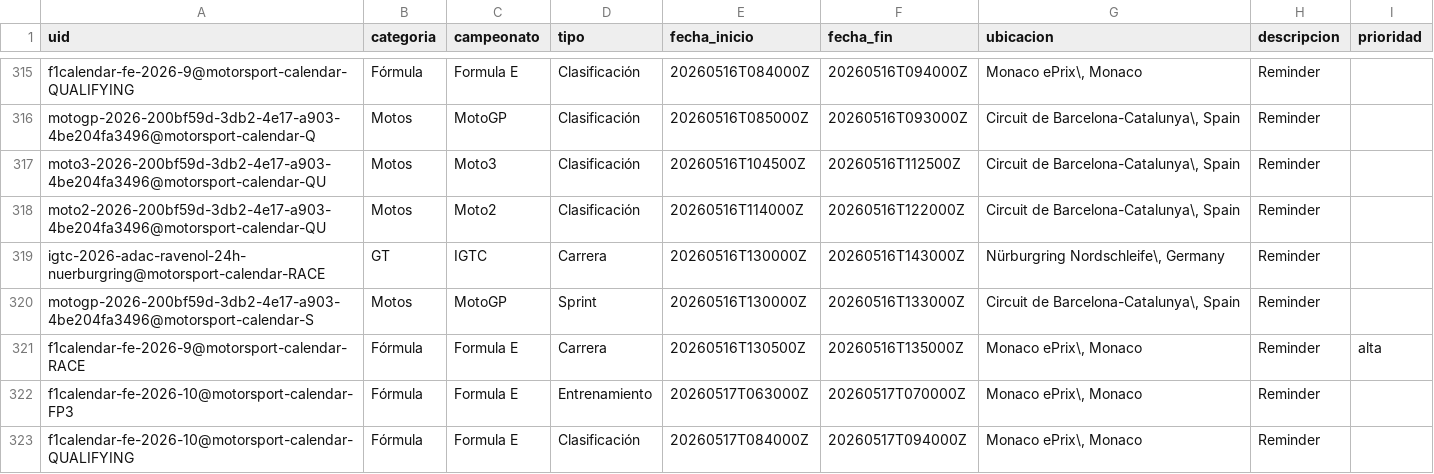
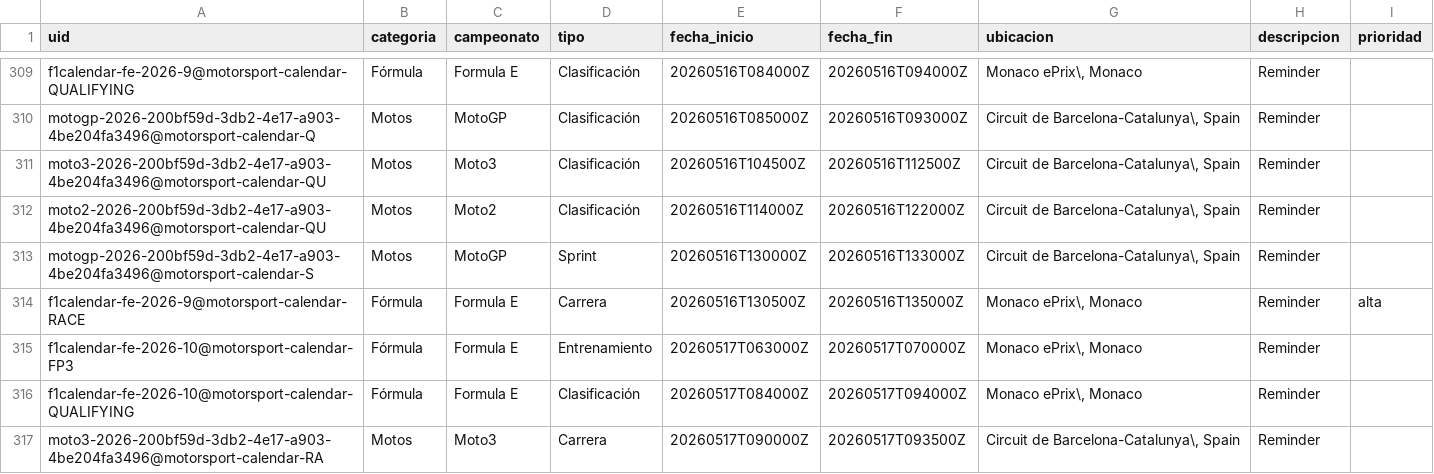
Before and after one commit to fatarrowthrower/Calendario-automatico-de-automovilismo, a CSV file: data/events.csv, drawn as a sheet; only a part is shown, gaps mark what is left out; the shorter side is filled out with more unchanged rows; the diff covers the shown part only.

```diff
--- a/data/events.csv
+++ b/data/events.csv
@@ -422,3 +416,2 @@ moto3-2026-200bf59d-3db2-4e17-a903-4be204fa3496@motorsport-calendar-QU,Motos,Mot
 moto2-2026-200bf59d-3db2-4e17-a903-4be204fa3496@motorsport-calendar-QU,Motos,Moto2,Clasificación,20260516T114000Z,20260516T122000Z,"Circuit de Barcelona-Catalunya\, Spain",Reminder,
-igtc-2026-adac-ravenol-24h-nuerburgring@motorsport-calendar-RACE,GT,IGTC,Carrera,20260516T130000Z,20260516T143000Z,"Nürburgring Nordschleife\, Germany",Reminder,
 motogp-2026-200bf59d-3db2-4e17-a903-4be204fa3496@motorsport-calendar-S,Motos,MotoGP,Sprint,20260516T130000Z,20260516T133000Z,"Circuit de Barcelona-Catalunya\, Spain",Reminder,
```
Also changed, not shown: 17 removed rows elsewhere in this file, docs/events.csv, 5 other files.
